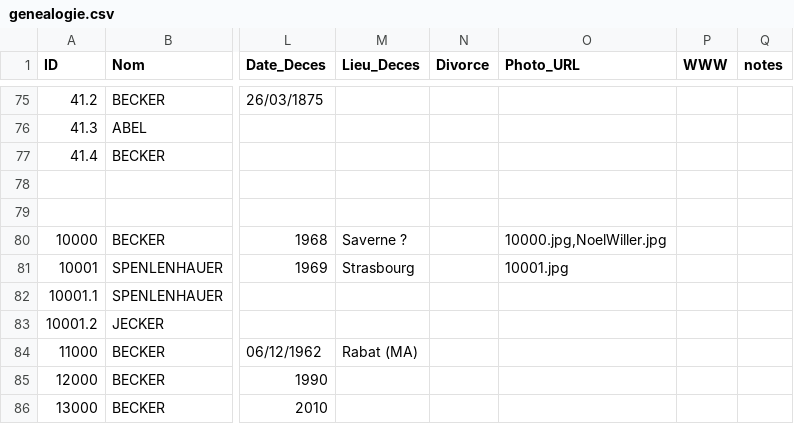
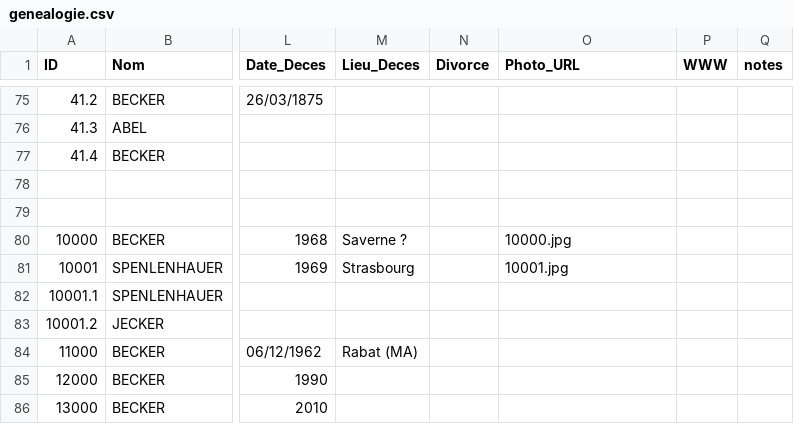
Before and after one commit to AJB1000/gb, a CSV file: genealogie.csv, drawn as a sheet; only a part is shown, gaps mark what is left out; the diff names each change by its address in the sheet, - before the commit and + after, or states it on an @@ line.

```diff
--- a/genealogie.csv
+++ b/genealogie.csv
-O80 (Photo_URL): 10000.jpg,NoelWiller.jpg
+O80 (Photo_URL): 10000.jpg
```
Also changed, not shown: 1 other file.
